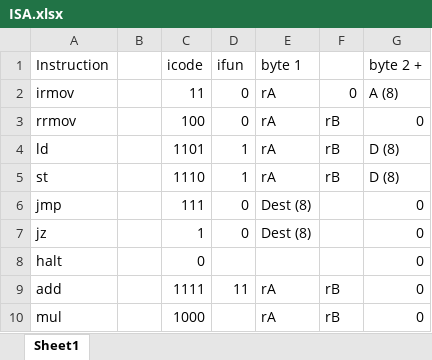
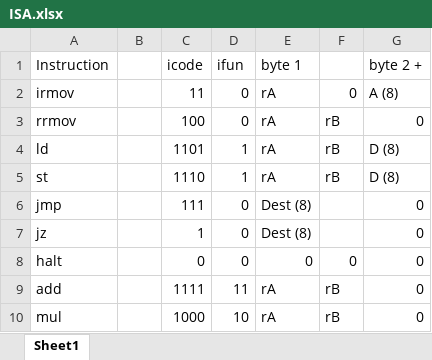
Before and after one commit to writchie3/CSCE312Project, an Excel workbook: ISA.xlsx, sheet Sheet1, drawn as a sheet; values as stored, in another font and other column widths than the file's, no borders; the diff names each change by its address in the sheet, - before the commit and + after, or states it on an @@ line.

```diff
--- a/ISA.xlsx (sheet Sheet1)
+++ b/ISA.xlsx (sheet Sheet1)
-D8 (ifun): (empty)
+D8 (ifun): 0
-E8 (byte 1): (empty)
+E8 (byte 1): 0
-F8: (empty)
+F8: 0
-D10 (ifun): (empty)
+D10 (ifun): 10
```
Also changed, not shown: 2 other files.
